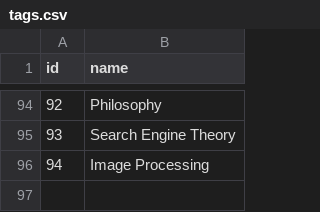
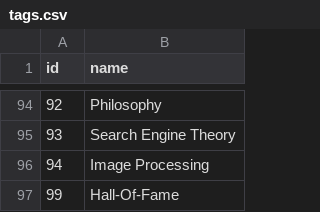
Before and after one commit to AlexandruIca/Stuff, a CSV file: data/tags.csv, drawn as a sheet; only a part is shown, gaps mark what is left out; the diff names each change by its address in the sheet, - before the commit and + after, or states it on an @@ line.

Commit message:
Add tag 'Hall-Of-Fame'

```diff
--- a/data/tags.csv
+++ b/data/tags.csv
+row 97: 99 | Hall-Of-Fame
```
